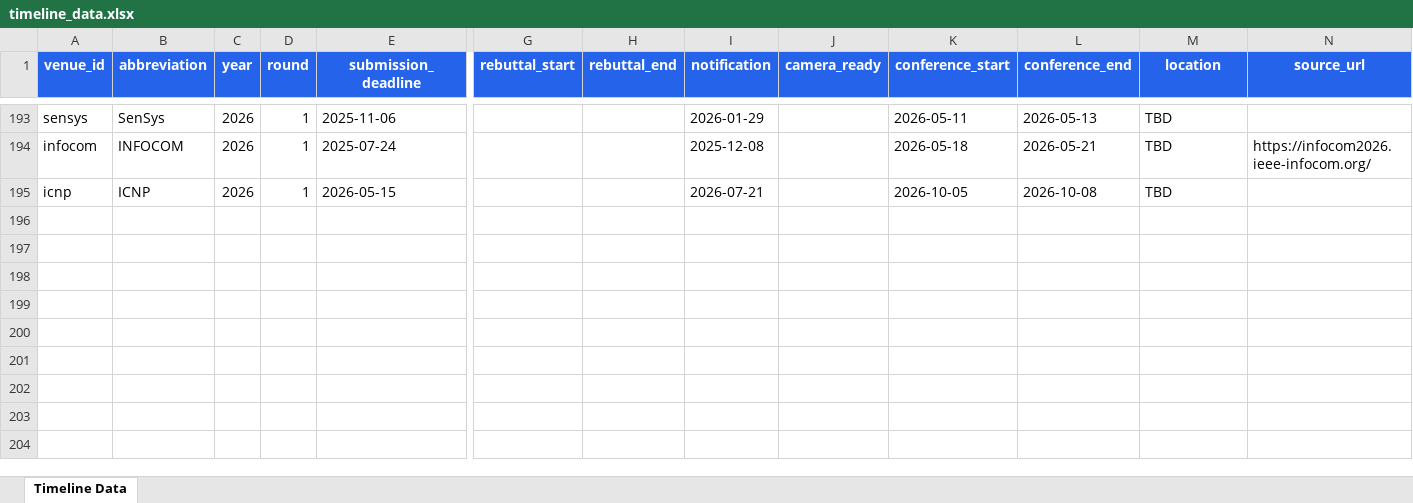
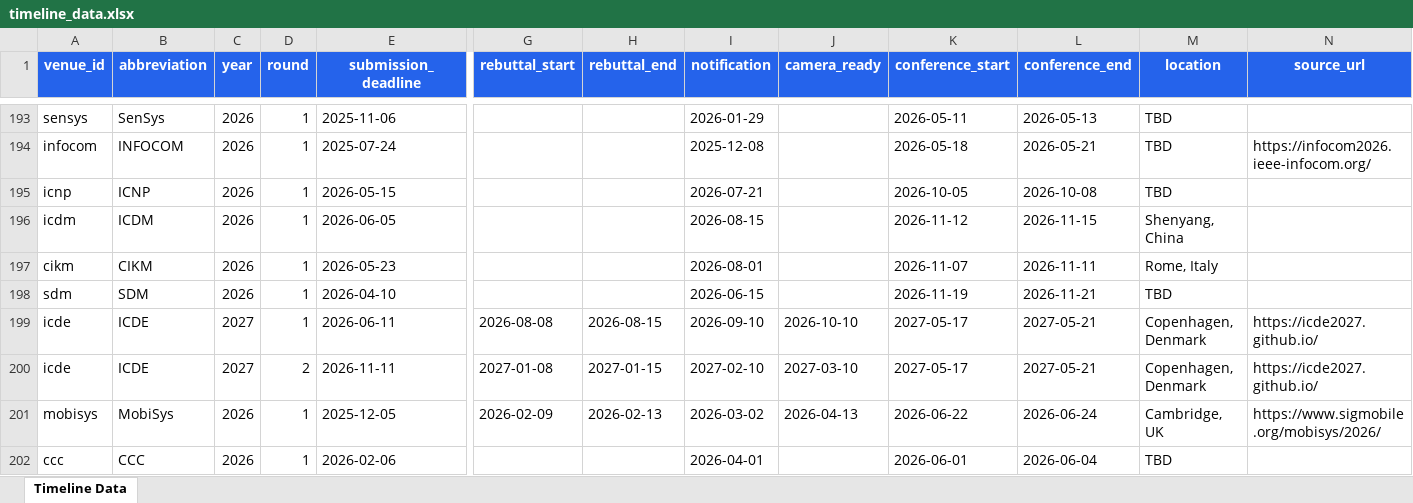
Before and after one commit to wang2000star/ccfddl, an Excel workbook: timeline_data.xlsx, sheet Timeline Data, drawn as a sheet; only a part is shown, gaps mark what is left out; values as stored, in another font and other column widths than the file's, no borders; rows hold the shown columns only; the diff names each change by its address in the sheet, - before the commit and + after, or states it on an @@ line.

Commit message:
Add ICDM 2026, CIKM 2026, SDM 2026, ICDE 2027(2x), MobiSys 2026, CCC 2026

```diff
--- a/timeline_data.xlsx (sheet Timeline Data)
+++ b/timeline_data.xlsx (sheet Timeline Data)
+row 196: icdm | ICDM | 2026 | 1 | 2026-06-05 |  |  | 2026-08-15 |  | 2026-11-12 | 2026-11-15 | Shenyang, China
+row 197: cikm | CIKM | 2026 | 1 | 2026-05-23 |  |  | 2026-08-01 |  | 2026-11-07 | 2026-11-11 | Rome, Italy
+row 198: sdm | SDM | 2026 | 1 | 2026-04-10 |  |  | 2026-06-15 |  | 2026-11-19 | 2026-11-21 | TBD
+row 199: icde | ICDE | 2027 | 1 | 2026-06-11 | 2026-08-08 | 2026-08-15 | 2026-09-10 | 2026-10-10 | 2027-05-17 | 2027-05-21 | Copenhagen, Denmark | https://icde2027.github.io/
+row 200: icde | ICDE | 2027 | 2 | 2026-11-11 | 2027-01-08 | 2027-01-15 | 2027-02-10 | 2027-03-10 | 2027-05-17 | 2027-05-21 | Copenhagen, Denmark | https://icde2027.github.io/
+row 201: mobisys | MobiSys | 2026 | 1 | 2025-12-05 | 2026-02-09 | 2026-02-13 | 2026-03-02 | 2026-04-13 | 2026-06-22 | 2026-06-24 | Cambridge, UK | https://www.sigmobile.org/mobisys/2026/
+row 202: ccc | CCC | 2026 | 1 | 2026-02-06 |  |  | 2026-04-01 |  | 2026-06-01 | 2026-06-04 | TBD
```
Also changed, not shown: 3 other files.
